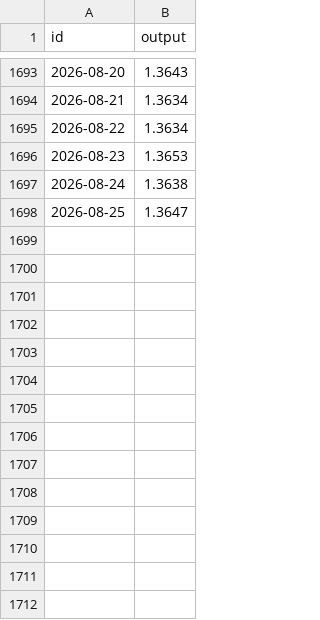
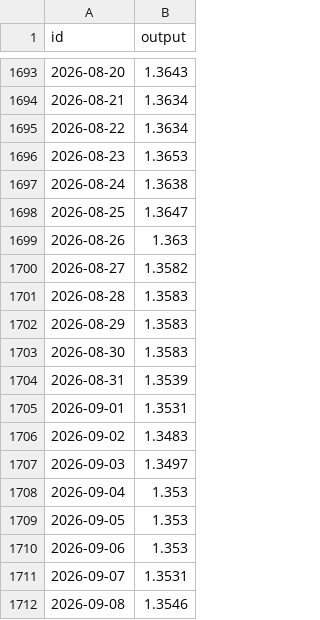
Before and after one commit to sablier-labs/indexers, a TSV file: envio/analytics/.envio/cache/GBP_USD.tsv, drawn as a sheet; only a part is shown, gaps mark what is left out; the diff names each change by its address in the sheet, - before the commit and + after, or states it on an @@ line.

```diff
--- a/envio/analytics/.envio/cache/GBP_USD.tsv
+++ b/envio/analytics/.envio/cache/GBP_USD.tsv
+row 1699: 2026-08-26 | 1.363
+row 1700: 2026-08-27 | 1.3582
+row 1701: 2026-08-28 | 1.3583
+row 1702: 2026-08-29 | 1.3583
+row 1703: 2026-08-30 | 1.3583
+row 1704: 2026-08-31 | 1.3539
+row 1705: 2026-09-01 | 1.3531
+row 1706: 2026-09-02 | 1.3483
+row 1707: 2026-09-03 | 1.3497
+row 1708: 2026-09-04 | 1.353
+row 1709: 2026-09-05 | 1.353
+row 1710: 2026-09-06 | 1.353
+row 1711: 2026-09-07 | 1.3531
+row 1712: 2026-09-08 | 1.3546
```
Also changed, not shown: envio/analytics/.envio/cache/BERA_USD.tsv, envio/analytics/.envio/cache/CHZ_USD.tsv, 10 other files.
